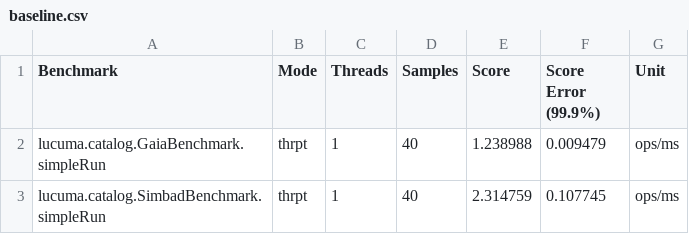
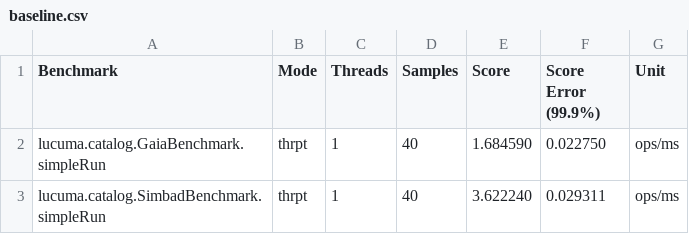
Before and after one commit to gemini-hlsw/lucuma-catalog, a CSV file: modules/benchmarks/baseline.csv, drawn as a sheet.

```diff
--- a/modules/benchmarks/baseline.csv
+++ b/modules/benchmarks/baseline.csv
@@ -1,3 +1,3 @@
 "Benchmark","Mode","Threads","Samples","Score","Score Error (99.9%)","Unit"
-"lucuma.catalog.GaiaBenchmark.simpleRun","thrpt",1,40,1.238988,0.009479,"ops/ms"
-"lucuma.catalog.SimbadBenchmark.simpleRun","thrpt",1,40,2.314759,0.107745,"ops/ms"
+"lucuma.catalog.GaiaBenchmark.simpleRun","thrpt",1,40,1.684590,0.022750,"ops/ms"
+"lucuma.catalog.SimbadBenchmark.simpleRun","thrpt",1,40,3.622240,0.029311,"ops/ms"
```
Also changed, not shown: 2 other files.
